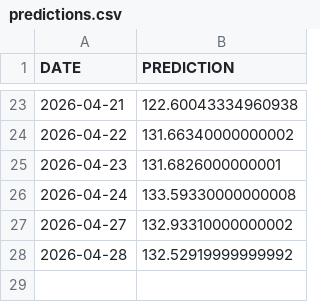
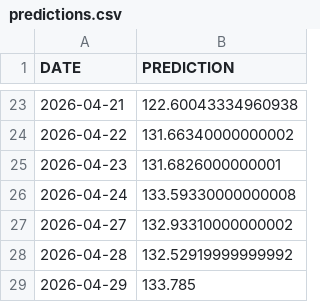
Before and after one commit to mohammedfarhannp/Stock_Price_Predictor, a CSV file: data/prediction/predictions.csv, drawn as a sheet; only a part is shown, gaps mark what is left out; the diff names each change by its address in the sheet, - before the commit and + after, or states it on an @@ line.

Commit message:
New Prediction Added!
Automated Commit!

```diff
--- a/data/prediction/predictions.csv
+++ b/data/prediction/predictions.csv
+row 29: 2026-04-29 | 133.785
```
